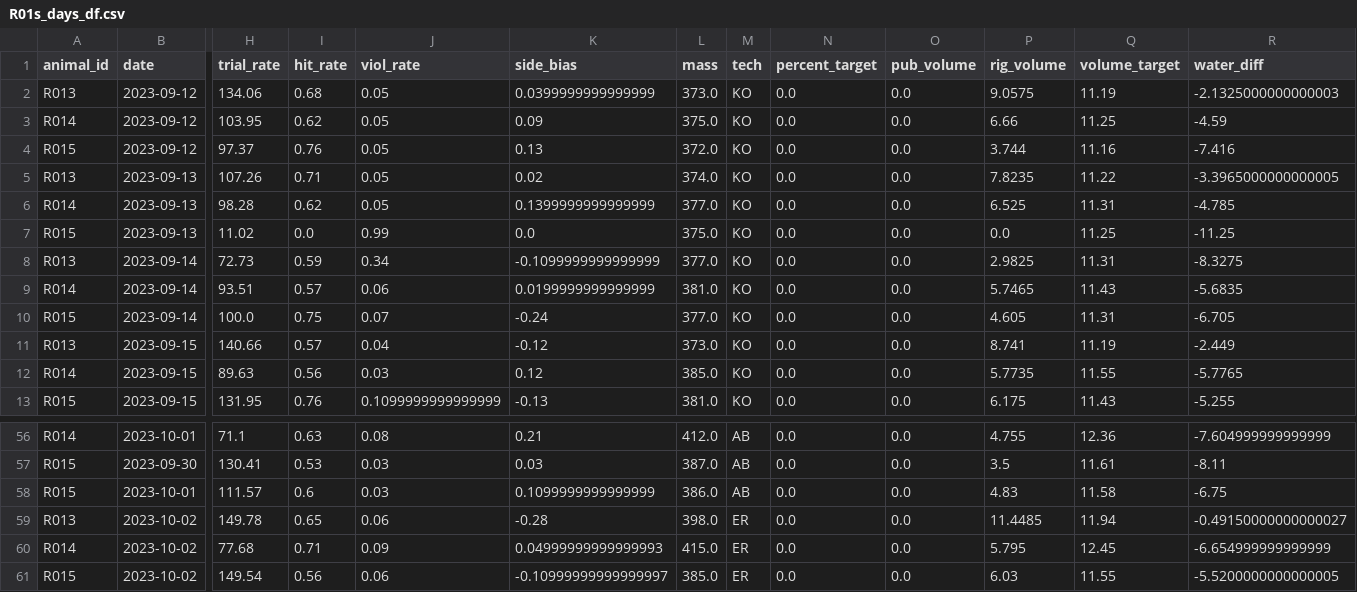
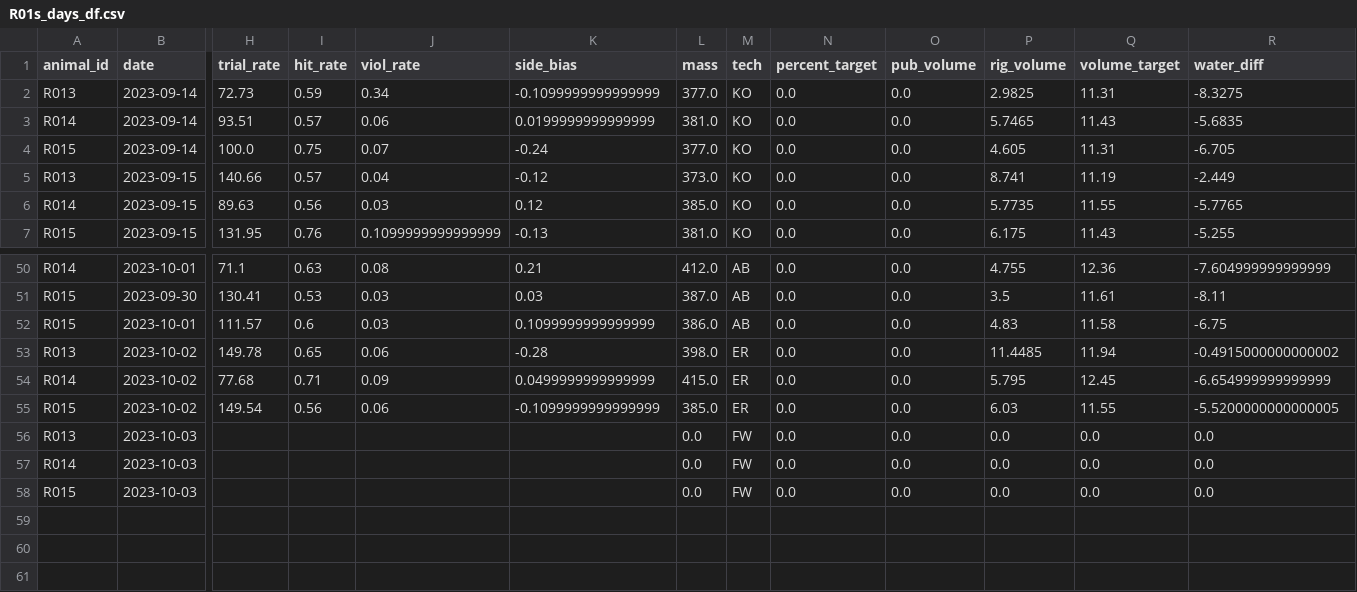
Before and after one commit to Brody-Lab/jbreda_animal_training, a CSV file: data/days_dfs/R01s_days_df.csv, drawn as a sheet; only a part is shown, gaps mark what is left out; removed rows and columns are numbered as before the commit, all else as after; rows hold the shown columns only; the diff names each change by its address in the sheet, - before the commit and + after, or states it on an @@ line.

```diff
--- a/data/days_dfs/R01s_days_df.csv
+++ b/data/days_dfs/R01s_days_df.csv
-row 2: R013 | 2023-09-12 | 134.06 | 0.68 | 0.05 | 0.0399999999999999 | 373.0 | KO | 0.0 | 0.0 | 9.0575 | 11.19 | -2.1325000000000003
-row 3: R014 | 2023-09-12 | 103.95 | 0.62 | 0.05 | 0.09 | 375.0 | KO | 0.0 | 0.0 | 6.66 | 11.25 | -4.59
-row 4: R015 | 2023-09-12 | 97.37 | 0.76 | 0.05 | 0.13 | 372.0 | KO | 0.0 | 0.0 | 3.744 | 11.16 | -7.416
-row 5: R013 | 2023-09-13 | 107.26 | 0.71 | 0.05 | 0.02 | 374.0 | KO | 0.0 | 0.0 | 7.8235 | 11.22 | -3.3965000000000005
-row 6: R014 | 2023-09-13 | 98.28 | 0.62 | 0.05 | 0.1399999999999999 | 377.0 | KO | 0.0 | 0.0 | 6.525 | 11.31 | -4.785
-row 7: R015 | 2023-09-13 | 11.02 | 0.0 | 0.99 | 0.0 | 375.0 | KO | 0.0 | 0.0 | 0.0 | 11.25 | -11.25
-R53 (water_diff): -0.49150000000000027
+R53 (water_diff): -0.4915000000000002
-K54 (side_bias): 0.04999999999999993
+K54 (side_bias): 0.0499999999999999
-K55 (side_bias): -0.10999999999999997
+K55 (side_bias): -0.1099999999999999
+row 56: R013 | 2023-10-03 |  |  |  |  | 0.0 | FW | 0.0 | 0.0 | 0.0 | 0.0 | 0.0
+row 57: R014 | 2023-10-03 |  |  |  |  | 0.0 | FW | 0.0 | 0.0 | 0.0 | 0.0 | 0.0
+row 58: R015 | 2023-10-03 |  |  |  |  | 0.0 | FW | 0.0 | 0.0 | 0.0 | 0.0 | 0.0
```
Also changed, not shown: data/days_dfs/C2s_days_df.csv, data/days_dfs/R012-_days_df.csv, 25 other files.
